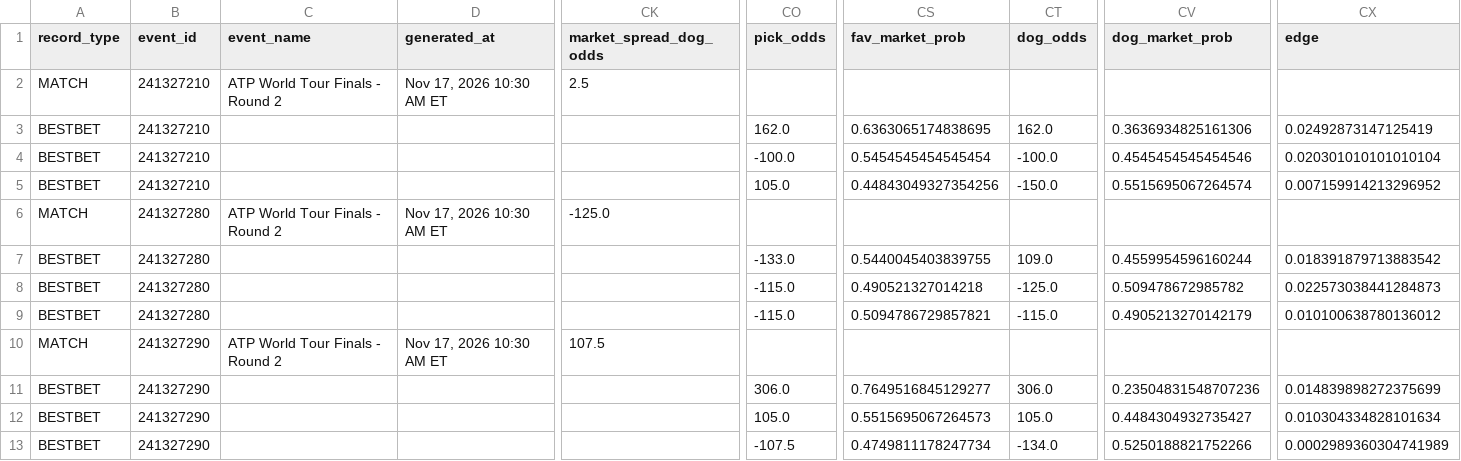
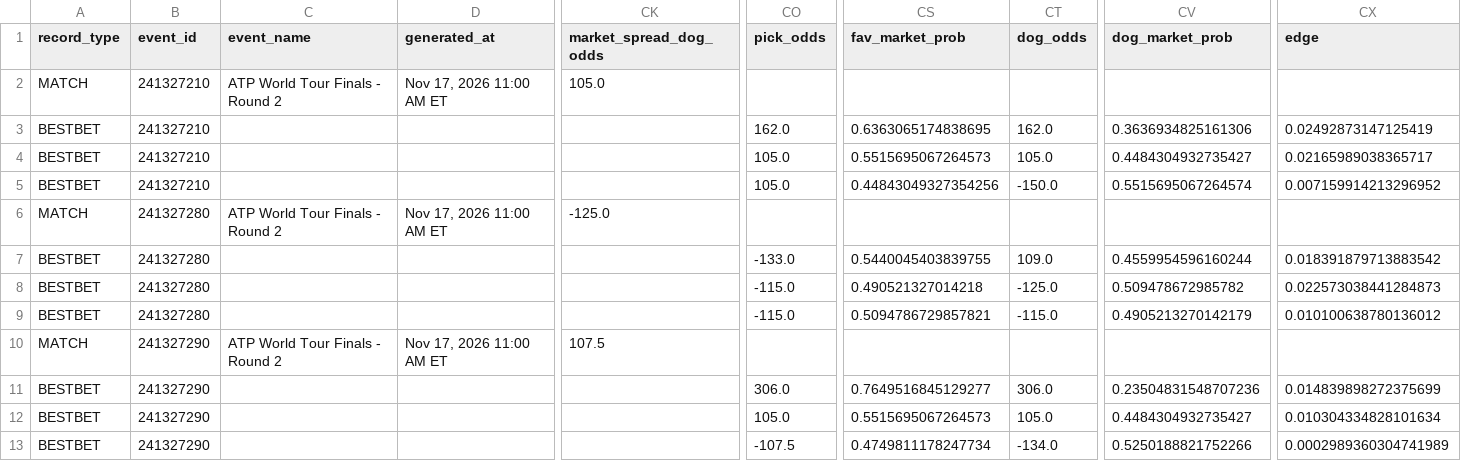
Before and after one commit to chrisgimino/tennismodel, a CSV file: slate_widget.csv, drawn as a sheet; only a part is shown, gaps mark what is left out; the diff names each change by its address in the sheet, - before the commit and + after, or states it on an @@ line.

Commit message:
Update slate_widget.csv — 2026-11-17 11:00 ET

```diff
--- a/slate_widget.csv
+++ b/slate_widget.csv
-D2 (generated_at): Nov 17, 2026 10:30 AM ET
+D2 (generated_at): Nov 17, 2026 11:00 AM ET
-CK2 (market_spread_dog_odds): 2.5
+CK2 (market_spread_dog_odds): 105.0
-CO4 (pick_odds): -100.0
+CO4 (pick_odds): 105.0
-CS4 (fav_market_prob): 0.5454545454545454
+CS4 (fav_market_prob): 0.5515695067264573
-CT4 (dog_odds): -100.0
+CT4 (dog_odds): 105.0
-CV4 (dog_market_prob): 0.4545454545454546
+CV4 (dog_market_prob): 0.4484304932735427
-CX4 (edge): 0.020301010101010104
+CX4 (edge): 0.02165989038365717
-D6 (generated_at): Nov 17, 2026 10:30 AM ET
+D6 (generated_at): Nov 17, 2026 11:00 AM ET
-D10 (generated_at): Nov 17, 2026 10:30 AM ET
+D10 (generated_at): Nov 17, 2026 11:00 AM ET
```
